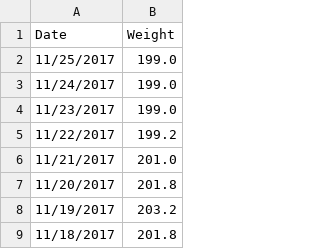
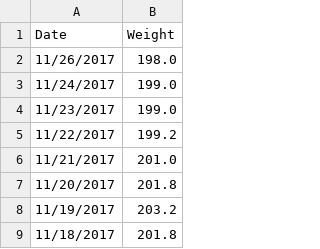
Before and after one commit to johnsug/wt, a CSV file: recent_wt.csv, drawn as a sheet; only a part is shown; removed rows and columns are numbered as before the commit, all else as after; the diff names each change by its address in the sheet, - before the commit and + after, or states it on an @@ line.

Commit message:
Update recent_wt.csv

```diff
--- a/recent_wt.csv
+++ b/recent_wt.csv
-row 2: 11/25/2017 | 199.0
+row 2: 11/26/2017 | 198.0
```
